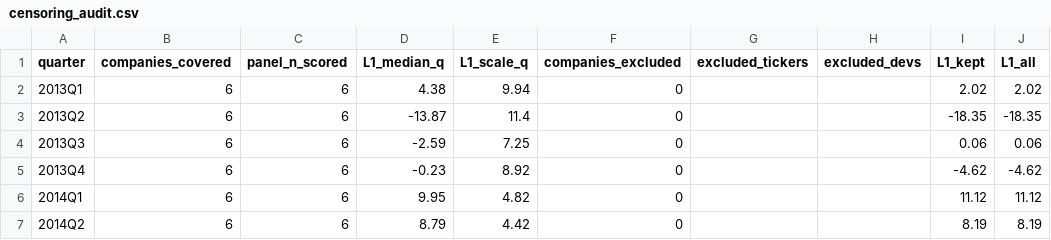
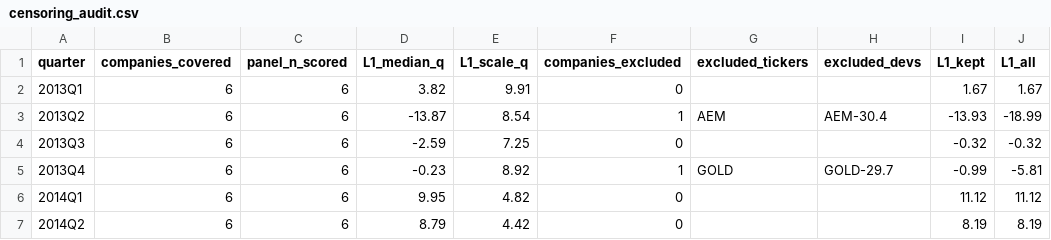
Before and after one commit to Whojohn/agents, a CSV file: data/final/censoring_audit.csv, drawn as a sheet; only a part is shown; the diff names each change by its address in the sheet, - before the commit and + after, or states it on an @@ line.

```diff
--- a/data/final/censoring_audit.csv
+++ b/data/final/censoring_audit.csv
-D2 (L1_median_q): 4.38
+D2 (L1_median_q): 3.82
-E2 (L1_scale_q): 9.94
+E2 (L1_scale_q): 9.91
-I2 (L1_kept): 2.02
+I2 (L1_kept): 1.67
-J2 (L1_all): 2.02
+J2 (L1_all): 1.67
-E3 (L1_scale_q): 11.4
+E3 (L1_scale_q): 8.54
-F3 (companies_excluded): 0
+F3 (companies_excluded): 1
-G3 (excluded_tickers): (empty)
+G3 (excluded_tickers): AEM
-H3 (excluded_devs): (empty)
+H3 (excluded_devs): AEM-30.4
-I3 (L1_kept): -18.35
+I3 (L1_kept): -13.93
-J3 (L1_all): -18.35
+J3 (L1_all): -18.99
-I4 (L1_kept): 0.06
+I4 (L1_kept): -0.32
-J4 (L1_all): 0.06
+J4 (L1_all): -0.32
-F5 (companies_excluded): 0
+F5 (companies_excluded): 1
-G5 (excluded_tickers): (empty)
+G5 (excluded_tickers): GOLD
-H5 (excluded_devs): (empty)
+H5 (excluded_devs): GOLD-29.7
-I5 (L1_kept): -4.62
+I5 (L1_kept): -0.99
-J5 (L1_all): -4.62
+J5 (L1_all): -5.81
```
Also changed, not shown: data/final/margins.csv, data/final/margins_annual.csv, 5 other files.
